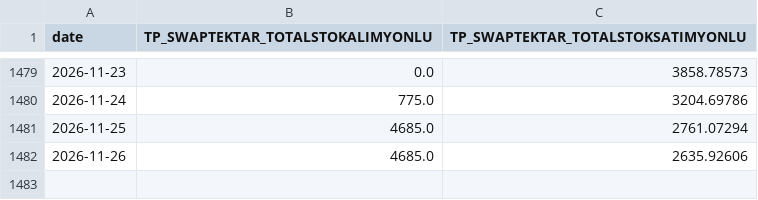
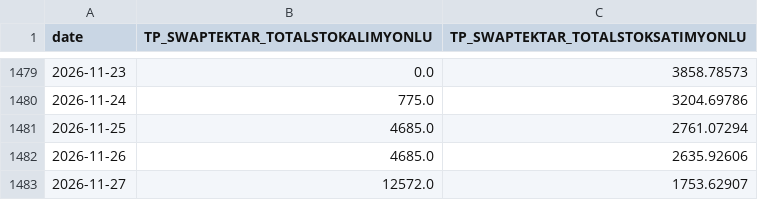
Before and after one commit to CemKarakutuk/tryunhedgedcarrytrade, a CSV file: data/store/evds_swaps_daily.csv, drawn as a sheet; only a part is shown, gaps mark what is left out; the diff names each change by its address in the sheet, - before the commit and + after, or states it on an @@ line.

```diff
--- a/data/store/evds_swaps_daily.csv
+++ b/data/store/evds_swaps_daily.csv
+row 1483: 2026-11-27 | 12572.0 | 1753.62907
```
Also changed, not shown: data/reserves_daily.csv, 2 other files.
